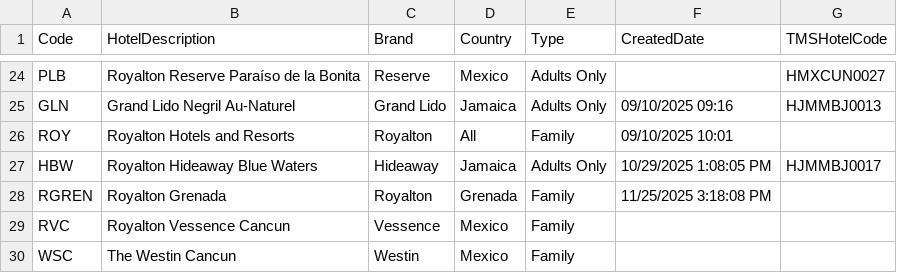
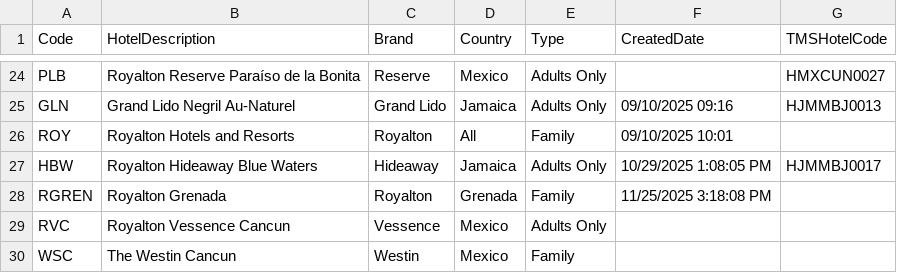
Before and after one commit to auracortesr-beep/mediagallery, a CSV file: src/data/source/resorts_principal.csv, drawn as a sheet; only a part is shown, gaps mark what is left out.

```diff
--- a/src/data/source/resorts_principal.csv
+++ b/src/data/source/resorts_principal.csv
@@ -28,3 +28,3 @@ HBW,Royalton Hideaway Blue Waters,Hideaway,Jamaica,Adults Only,10/29/2025 1:08:0
 RGREN,Royalton Grenada,Royalton,Grenada,Family,11/25/2025 3:18:08 PM,
-RVC,Royalton Vessence Cancun,Vessence,Mexico,Family,,
+RVC,Royalton Vessence Cancun,Vessence,Mexico,Adults Only,,
 WSC,The Westin Cancun,Westin,Mexico,Family,,
```
Also changed, not shown: 3 other files.
